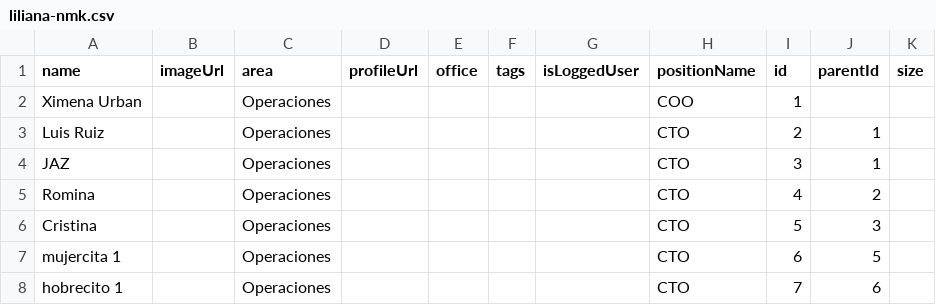
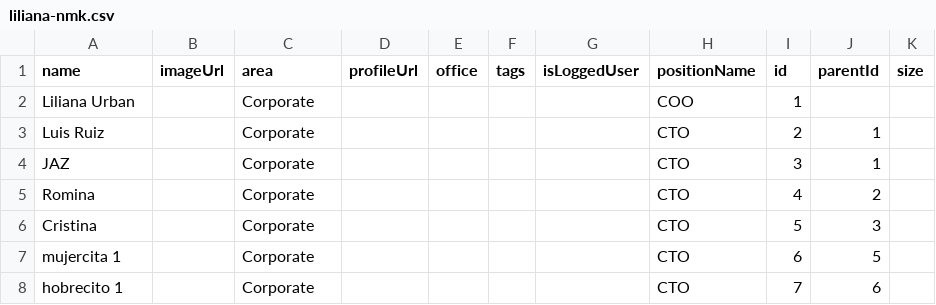
Before and after one commit to JaguarTux/liliana-nmk, a CSV file: liliana-nmk.csv, drawn as a sheet.

Commit message:
testx

```diff
--- a/liliana-nmk.csv
+++ b/liliana-nmk.csv
@@ -1,8 +1,8 @@
 name,imageUrl,area,profileUrl,office,tags,isLoggedUser,positionName,id,parentId,size
-Ximena Urban,,Operaciones,,,,,COO,1,,	
-Luis Ruiz,,Operaciones,,,,,CTO,2,1
-JAZ,,Operaciones,,,,,CTO,3,1
-Romina,,Operaciones,,,,,CTO,4,2
-Cristina,,Operaciones,,,,,CTO,5,3
-mujercita 1,,Operaciones,,,,,CTO,6,5
-hobrecito 1,,Operaciones,,,,,CTO,7,6
+Liliana Urban,,Corporate,,,,,COO,1,,	
+Luis Ruiz,,Corporate,,,,,CTO,2,1
+JAZ,,Corporate,,,,,CTO,3,1
+Romina,,Corporate,,,,,CTO,4,2
+Cristina,,Corporate,,,,,CTO,5,3
+mujercita 1,,Corporate,,,,,CTO,6,5
+hobrecito 1,,Corporate,,,,,CTO,7,6
```
